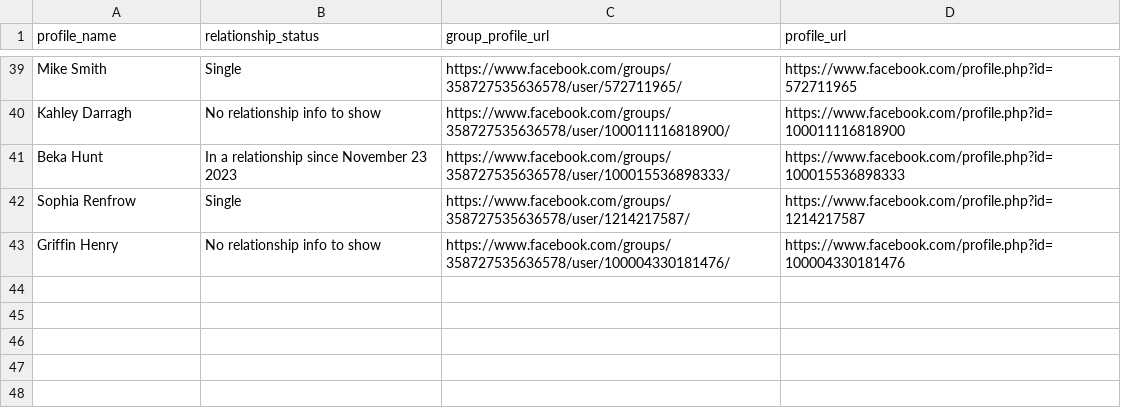
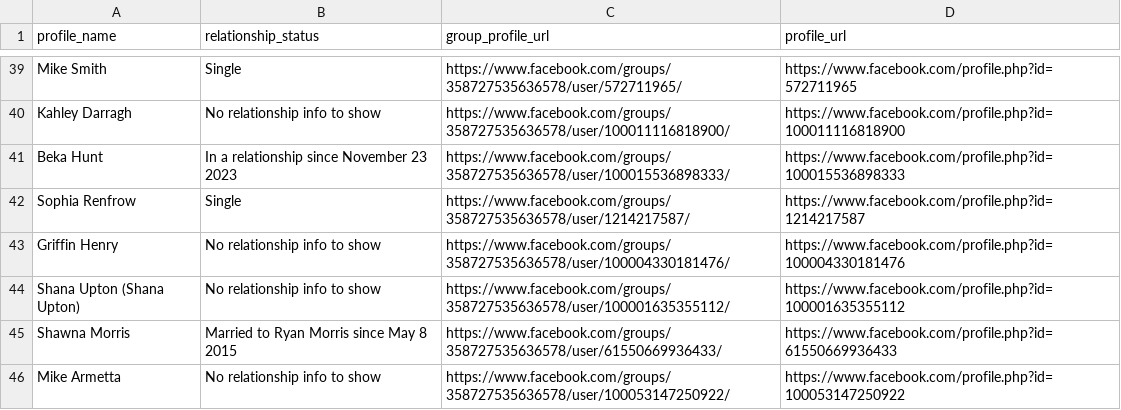
Before and after one commit to porterbmoody/facebook_profile_scraper, a CSV file: profile_data.csv, drawn as a sheet; only a part is shown, gaps mark what is left out.

```diff
--- a/profile_data.csv
+++ b/profile_data.csv
@@ -43 +43,4 @@ Sophia Renfrow,Single,https://www.facebook.com/groups/358727535636578/user/12142
 Griffin Henry,No relationship info to show,https://www.facebook.com/groups/358727535636578/user/100004330181476/,https://www.facebook.com/profile.php?id=100004330181476
+Shana Upton  (Shana Upton),No relationship info to show,https://www.facebook.com/groups/358727535636578/user/100001635355112/,https://www.facebook.com/profile.php?id=100001635355112
+Shawna Morris,Married to Ryan Morris since May 8 2015,https://www.facebook.com/groups/358727535636578/user/61550669936433/,https://www.facebook.com/profile.php?id=61550669936433
+Mike Armetta,No relationship info to show,https://www.facebook.com/groups/358727535636578/user/100053147250922/,https://www.facebook.com/profile.php?id=100053147250922
```
Also changed, not shown: 4 other files.
